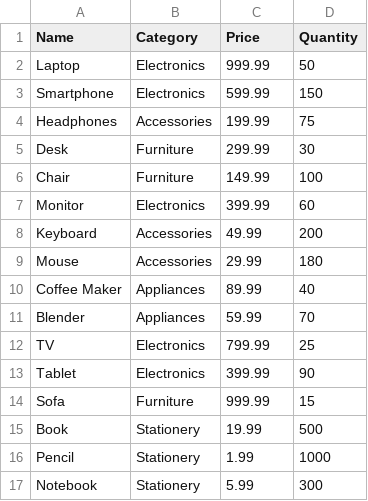
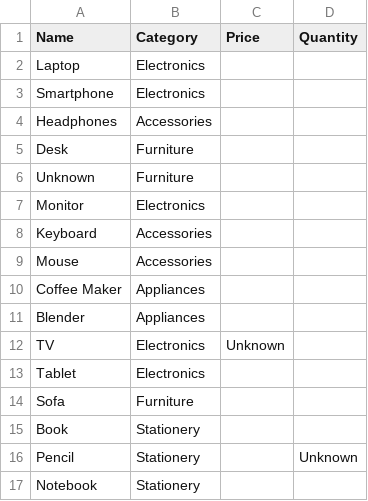
Before and after one commit to SageChaucoder/homework, a CSV file: products2.csv, drawn as a sheet; only a part is shown; the diff covers the shown part only.

```diff
--- a/products2.csv
+++ b/products2.csv
@@ -1,17 +1,17 @@
 Name,Category,Price,Quantity
-Laptop,Electronics,999.99,50
-Smartphone,Electronics,599.99,150
-Headphones,Accessories,199.99,75
-Desk,Furniture,299.99,30
-Chair,Furniture,149.99,100
-Monitor,Electronics,399.99,60
-Keyboard,Accessories,49.99,200
-Mouse,Accessories,29.99,180
-Coffee Maker,Appliances,89.99,40
-Blender,Appliances,59.99,70
-TV,Electronics,799.99,25
-Tablet,Electronics,399.99,90
-Sofa,Furniture,999.99,15
-Book,Stationery,19.99,500
-Pencil,Stationery,1.99,1000
-Notebook,Stationery,5.99,300
+Laptop,Electronics,,
+Smartphone,Electronics,,
+Headphones,Accessories,,
+Desk,Furniture,,
+Unknown,Furniture,,
+Monitor,Electronics,,
+Keyboard,Accessories,,
+Mouse,Accessories,,
+Coffee Maker,Appliances,,
+Blender,Appliances,,
+TV,Electronics,Unknown,
+Tablet,Electronics,,
+Sofa,Furniture,,
+Book,Stationery,,
+Pencil,Stationery,,Unknown
+Notebook,Stationery,,
```
Also changed, not shown: 9 edited cells elsewhere in this file, CSV files 12-1-2025/Products-missed.csv, products1.csv, 12 other files.
